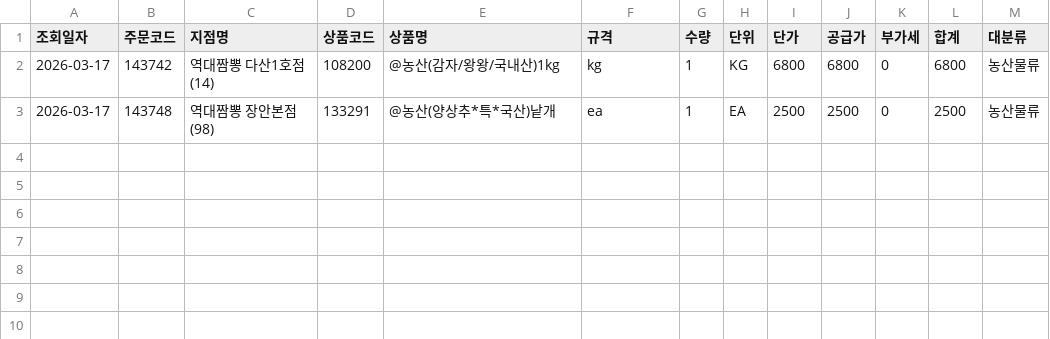
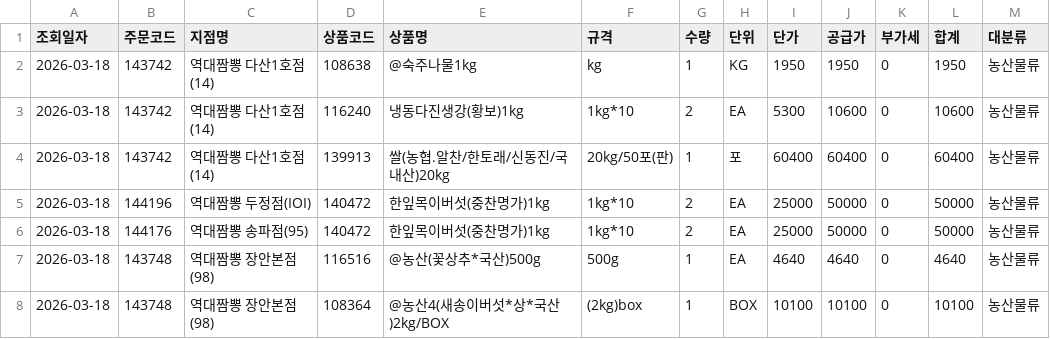
Before and after one commit to dampd21/Sajodaerim, a CSV file: output/by_category/농산물류.csv, drawn as a sheet.

```diff
--- a/output/by_category/농산물류.csv
+++ b/output/by_category/농산물류.csv
@@ -1,3 +1,8 @@
 조회일자,주문코드,지점명,상품코드,상품명,규격,수량,단위,단가,공급가,부가세,합계,대분류
-2026-03-17,143742,역대짬뽕 다산1호점(14),108200,@농산(감자/왕왕/국내산)1kg,kg,1,KG,6800,6800,0,6800,농산물류
-2026-03-17,143748,역대짬뽕 장안본점(98),133291,@농산(양상추*특*국산)낱개,ea,1,EA,2500,2500,0,2500,농산물류
+2026-03-18,143742,역대짬뽕 다산1호점(14),108638,@숙주나물1kg,kg,1,KG,1950,1950,0,1950,농산물류
+2026-03-18,143742,역대짬뽕 다산1호점(14),116240,냉동다진생강(황보)1kg,1kg*10,2,EA,5300,10600,0,10600,농산물류
+2026-03-18,143742,역대짬뽕 다산1호점(14),139913,쌀(농협.알찬/한토래/신동진/국내산)20kg,20kg/50포(판),1,포,60400,60400,0,60400,농산물류
+2026-03-18,144196,역대짬뽕 두정점(IOI),140472,한잎목이버섯(중찬명가)1kg,1kg*10,2,EA,25000,50000,0,50000,농산물류
+2026-03-18,144176,역대짬뽕 송파점(95),140472,한잎목이버섯(중찬명가)1kg,1kg*10,2,EA,25000,50000,0,50000,농산물류
+2026-03-18,143748,역대짬뽕 장안본점(98),116516,@농산(꽃상추*국산)500g,500g,1,EA,4640,4640,0,4640,농산물류
+2026-03-18,143748,역대짬뽕 장안본점(98),108364,@농산4(새송이버섯*상*국산)2kg/BOX,(2kg)box,1,BOX,10100,10100,0,10100,농산물류
```
Also changed, not shown: output/by_category/수산물류.csv, output/by_store/역대짬뽕 다산1호점(14).csv, 11 other files.
